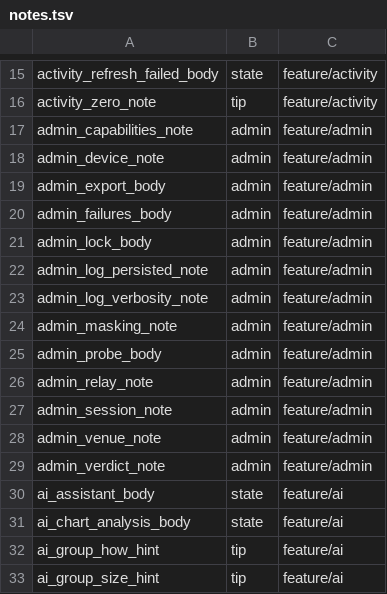
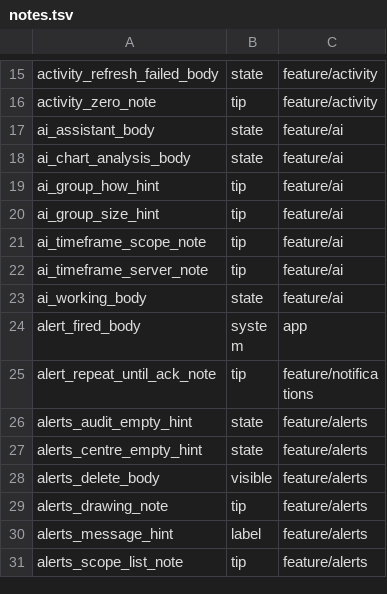
Before and after one commit to BehnamJalaliCo/CoinePro-App, a TSV file: tools/i18n/notes.tsv, drawn as a sheet; only a part is shown, gaps mark what is left out; the shorter side is filled out with more unchanged rows.

```diff
--- a/tools/i18n/notes.tsv
+++ b/tools/i18n/notes.tsv
@@ -16,15 +16,2 @@ activity_refresh_failed_body	state	feature/activity
 activity_zero_note	tip	feature/activity
-admin_capabilities_note	admin	feature/admin
-admin_device_note	admin	feature/admin
-admin_export_body	admin	feature/admin
-admin_failures_body	admin	feature/admin
-admin_lock_body	admin	feature/admin
-admin_log_persisted_note	admin	feature/admin
-admin_log_verbosity_note	admin	feature/admin
-admin_masking_note	admin	feature/admin
-admin_probe_body	admin	feature/admin
-admin_relay_note	admin	feature/admin
-admin_session_note	admin	feature/admin
-admin_venue_note	admin	feature/admin
-admin_verdict_note	admin	feature/admin
 ai_assistant_body	state	feature/ai
```
Also changed, not shown: 52 other files.
